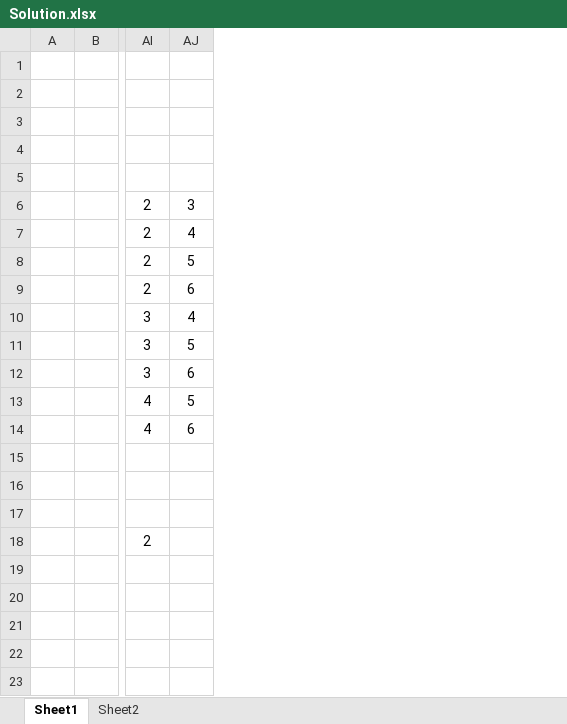
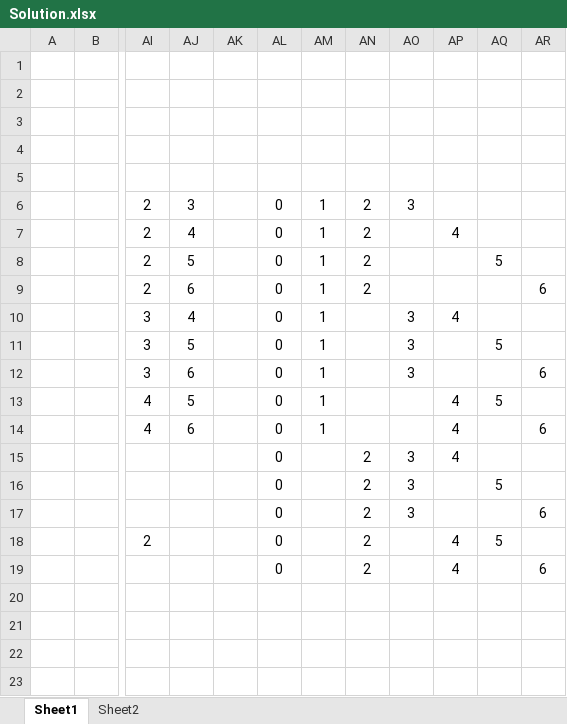
Before and after one commit to MatthewHq/leetcode, an Excel workbook: 22. Generate Parentheses/Whiteboards/Solution.xlsx, sheet Sheet1, drawn as a sheet; only a part is shown, gaps mark what is left out; values as stored, in another font and other column widths than the file's, no borders; the diff names each change by its address in the sheet, - before the commit and + after, or states it on an @@ line.

```diff
--- a/22. Generate Parentheses/Whiteboards/Solution.xlsx (sheet Sheet1)
+++ b/22. Generate Parentheses/Whiteboards/Solution.xlsx (sheet Sheet1)
+column AK, empty
+column AL, rows 6-19: all 0
+column AM, rows 6-14: all 1
+column AN, rows 6-19: 2 | 2 | 2 | 2 |  |  |  |  |  | 2 | 2 | 2 | 2 | 2
+column AO, rows 6-17: 3 |  |  |  | 3 | 3 | 3 |  |  | 3 | 3 | 3
+column AP, rows 7-19: 4 |  |  | 4 |  |  | 4 | 4 | 4 |  |  | 4 | 4
+column AQ, rows 8-18: 5 |  |  | 5 |  | 5 |  |  | 5 |  | 5
+column AR, rows 9-19: 6 |  |  | 6 |  | 6 |  |  | 6 |  | 6
```
Also changed, not shown: sheet Sheet2, 1 other file.
